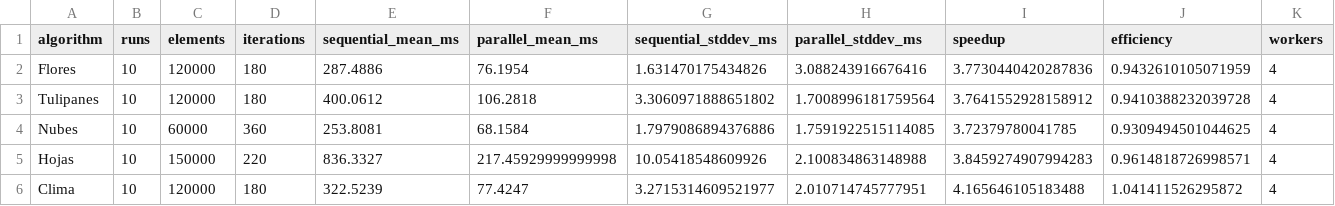
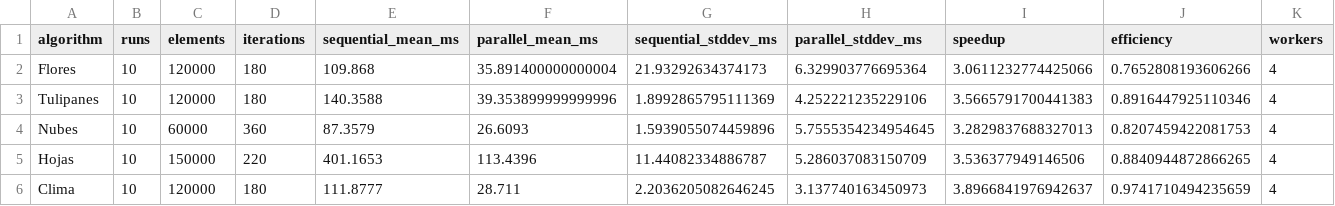
Before and after one commit to Cisco890/proyecto1_paralelas, a CSV file: output/benchmark/summary.csv, drawn as a sheet.

```diff
--- a/output/benchmark/summary.csv
+++ b/output/benchmark/summary.csv
@@ -1,6 +1,6 @@
 algorithm,runs,elements,iterations,sequential_mean_ms,parallel_mean_ms,sequential_stddev_ms,parallel_stddev_ms,speedup,efficiency,workers
-Flores,10,120000,180,287.4886,76.1954,1.631470175434826,3.088243916676416,3.7730440420287836,0.9432610105071959,4
-Tulipanes,10,120000,180,400.0612,106.2818,3.3060971888651802,1.7008996181759564,3.7641552928158912,0.9410388232039728,4
-Nubes,10,60000,360,253.8081,68.1584,1.7979086894376886,1.7591922515114085,3.72379780041785,0.9309494501044625,4
-Hojas,10,150000,220,836.3327,217.45929999999998,10.05418548609926,2.100834863148988,3.8459274907994283,0.9614818726998571,4
-Clima,10,120000,180,322.5239,77.4247,3.2715314609521977,2.010714745777951,4.165646105183488,1.041411526295872,4
+Flores,10,120000,180,109.868,35.891400000000004,21.93292634374173,6.329903776695364,3.0611232774425066,0.7652808193606266,4
+Tulipanes,10,120000,180,140.3588,39.353899999999996,1.8992865795111369,4.252221235229106,3.5665791700441383,0.8916447925110346,4
+Nubes,10,60000,360,87.3579,26.6093,1.5939055074459896,5.7555354234954645,3.2829837688327013,0.8207459422081753,4
+Hojas,10,150000,220,401.1653,113.4396,11.44082334886787,5.286037083150709,3.536377949146506,0.8840944872866265,4
+Clima,10,120000,180,111.8777,28.711,2.2036205082646245,3.137740163450973,3.8966841976942637,0.9741710494235659,4
```
Also changed, not shown: output/benchmark/measurements.csv, 23 other files.
